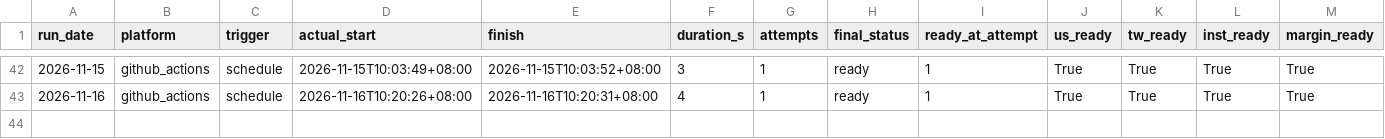
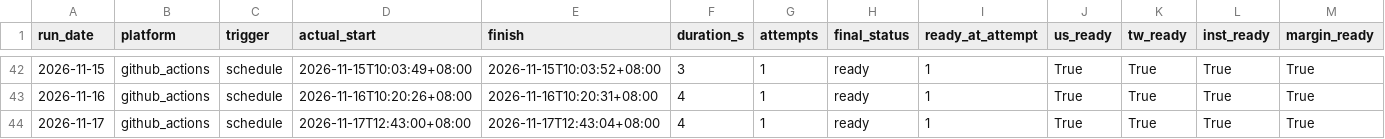
Before and after one commit to curry1012/finmind-trial, a CSV file: data/trial/runlog.csv, drawn as a sheet; only a part is shown, gaps mark what is left out; rows hold the shown columns only; the diff names each change by its address in the sheet, - before the commit and + after, or states it on an @@ line.

```diff
--- a/data/trial/runlog.csv
+++ b/data/trial/runlog.csv
+row 44: 2026-11-17 | github_actions | schedule | 2026-11-17T12:43:00+08:00 | 2026-11-17T12:43:04+08:00 | 4 | 1 | ready | 1 | True | True | True | True
```
Also changed, not shown: 1 other file.
